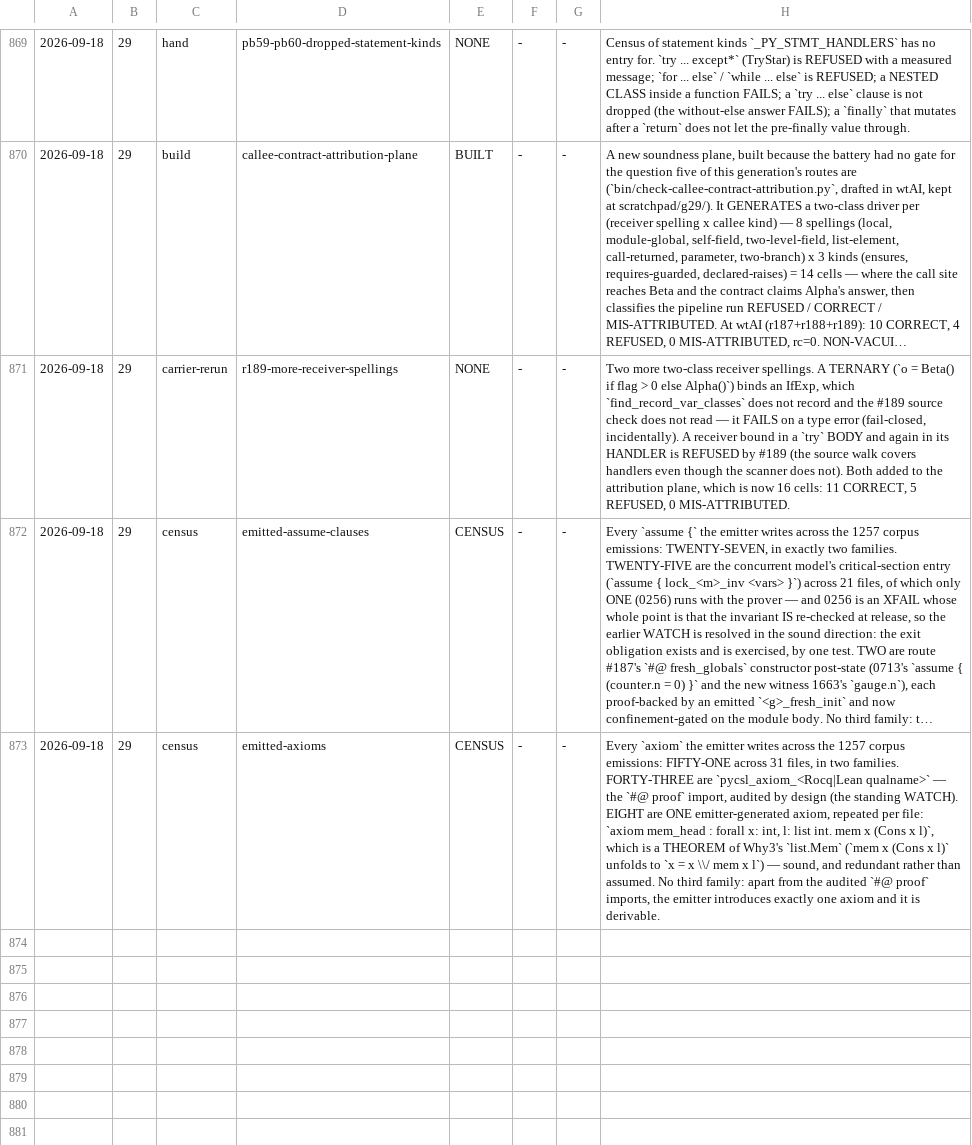
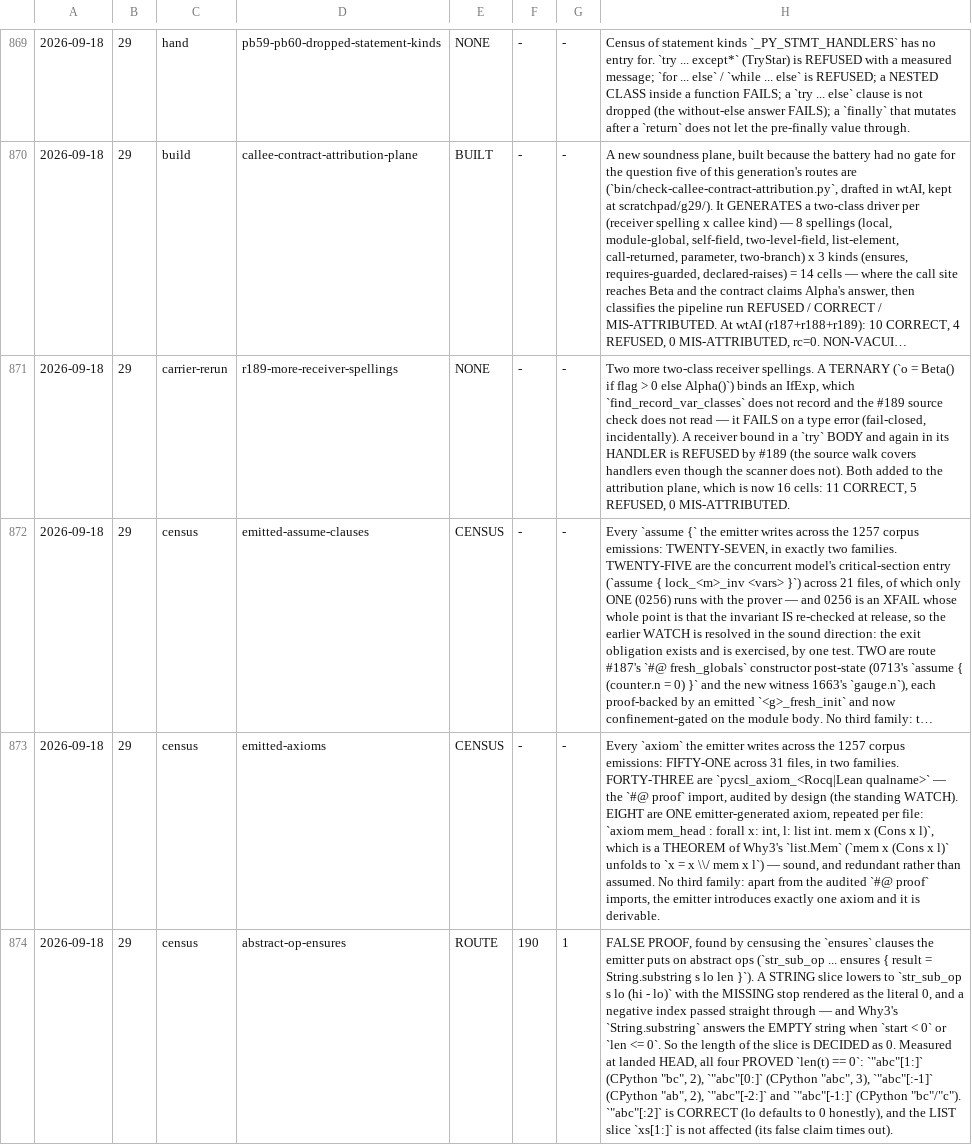
Before and after one commit to fderepas/pycsl, a TSV file: getting-better/open-routes/probes.tsv, drawn as a sheet; only a part is shown, gaps mark what is left out; long unchanged cells end in …; the diff names each change by its address in the sheet, - before the commit and + after, or states it on an @@ line.

```diff
--- a/getting-better/open-routes/probes.tsv
+++ b/getting-better/open-routes/probes.tsv
+row 874: 2026-09-18 | 29 | census | abstract-op-ensures | ROUTE | 190 | 1 | FALSE PROOF, found by censusing the `ensures` clauses the emitter puts on abstract ops (`str_sub_op ... ensures { result = String.substring s lo len }`). A STRING slice lowers to `str_sub_op s lo (hi - lo)` with the MISSING stop rendered as the literal 0, and a negative index passed straight through — and Why3's `String.substring` answers the EMPTY string when `start < 0` or `len <= 0`. So the length of the slice is DECIDED as 0. Measured at landed HEAD, all four PROVED `len(t) == 0`: `"abc"[1:]` (CPython "bc", 2), `"abc"[0:]` (CPython "abc", 3), `"abc"[:-1]` (CPython "ab", 2), `"abc"[-2:]` and `"abc"[-1:]` (CPython "bc"/"c"). `"abc"[:2]` is CORRECT (lo defaults to 0 honestly), and the LIST slice `xs[1:]` is not affected (its false claim times out).
```
